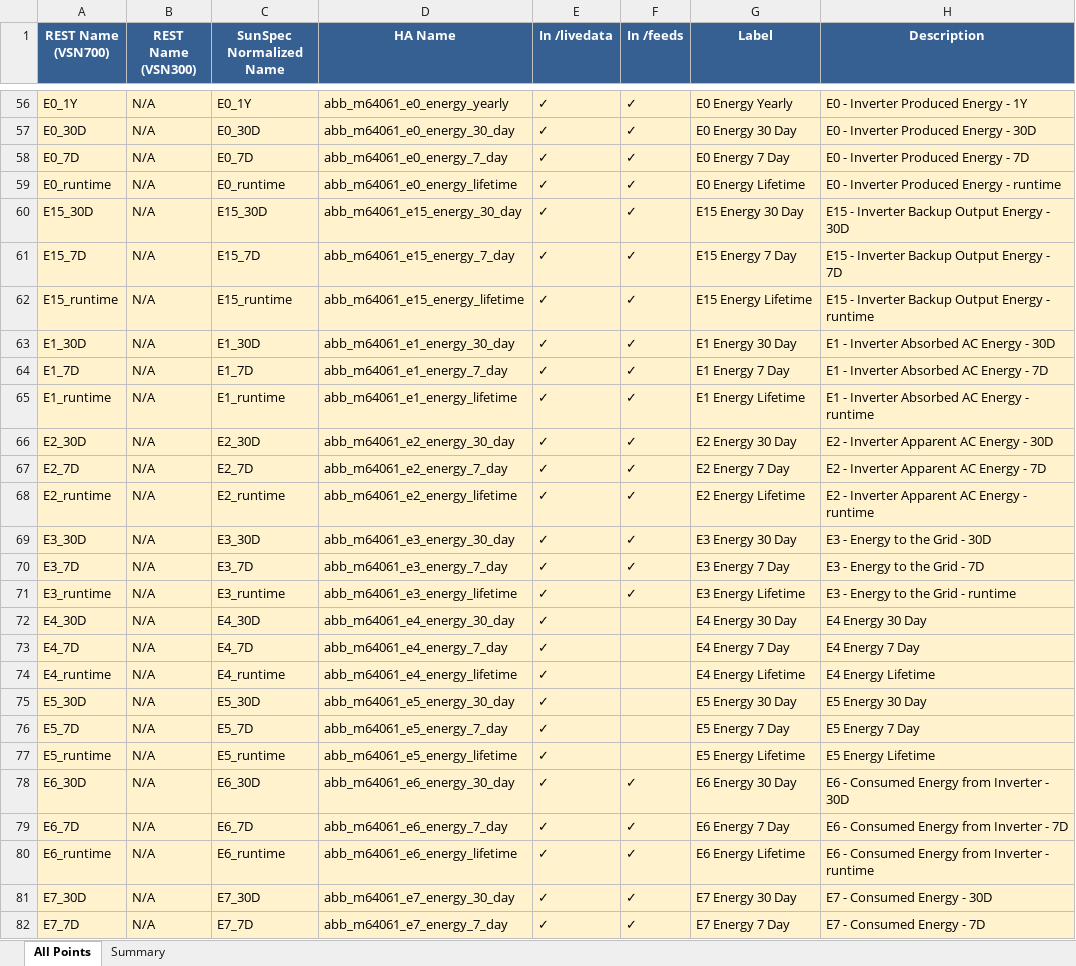
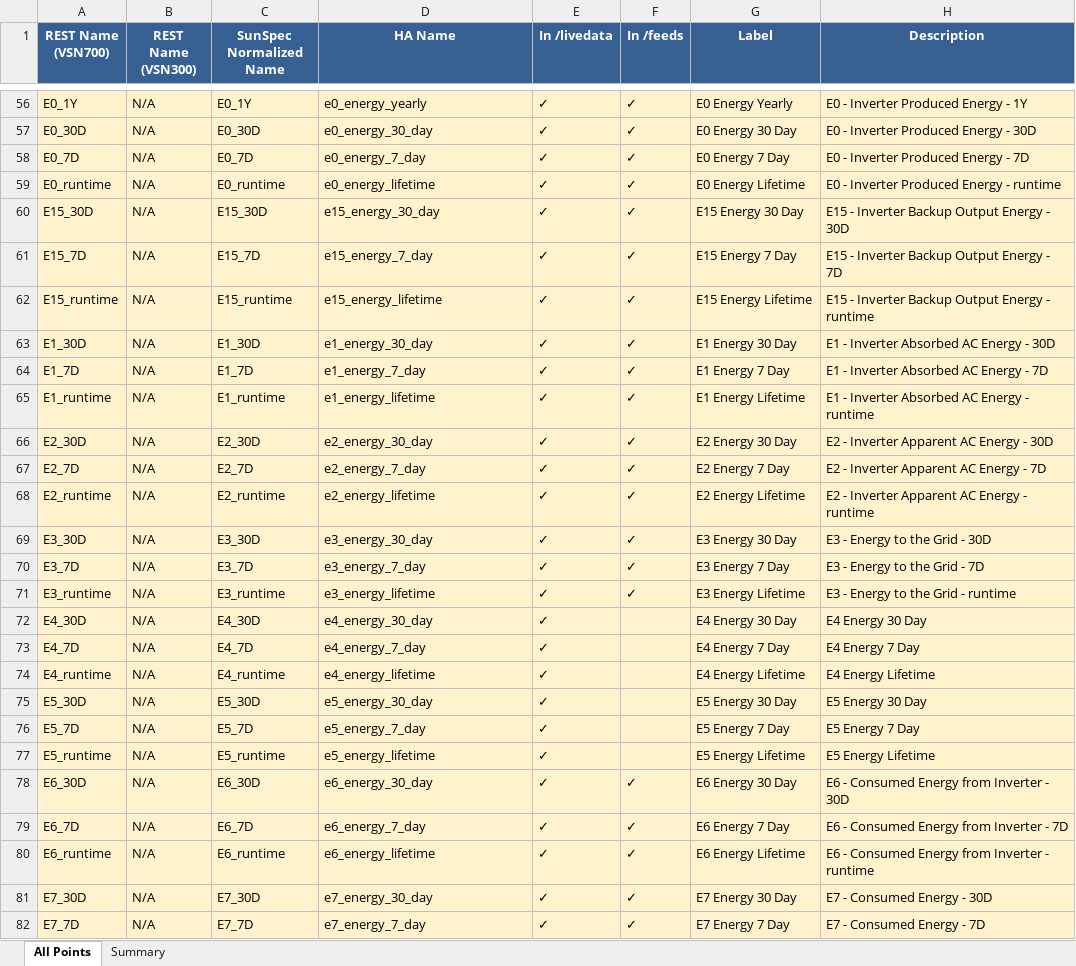
Before and after one commit to alexdelprete/ha-abb-fimer-pvi-vsn-rest, an Excel workbook: docs/vsn-sunspec-point-mapping.xlsx, sheet All Points, drawn as a sheet; only a part is shown, gaps mark what is left out; values as stored, in another font and other column widths than the file's, no borders; the diff covers the shown part only; the diff names each change by its address in the sheet, - before the commit and + after, or states it on an @@ line.

```diff
--- a/docs/vsn-sunspec-point-mapping.xlsx (sheet All Points)
+++ b/docs/vsn-sunspec-point-mapping.xlsx (sheet All Points)
-D56 (HA Name): abb_m64061_e0_energy_yearly
+D56 (HA Name): e0_energy_yearly
-D57 (HA Name): abb_m64061_e0_energy_30_day
+D57 (HA Name): e0_energy_30_day
-D58 (HA Name): abb_m64061_e0_energy_7_day
+D58 (HA Name): e0_energy_7_day
-D59 (HA Name): abb_m64061_e0_energy_lifetime
+D59 (HA Name): e0_energy_lifetime
-D60 (HA Name): abb_m64061_e15_energy_30_day
+D60 (HA Name): e15_energy_30_day
-D61 (HA Name): abb_m64061_e15_energy_7_day
+D61 (HA Name): e15_energy_7_day
-D62 (HA Name): abb_m64061_e15_energy_lifetime
+D62 (HA Name): e15_energy_lifetime
-D63 (HA Name): abb_m64061_e1_energy_30_day
+D63 (HA Name): e1_energy_30_day
-D64 (HA Name): abb_m64061_e1_energy_7_day
+D64 (HA Name): e1_energy_7_day
-D65 (HA Name): abb_m64061_e1_energy_lifetime
+D65 (HA Name): e1_energy_lifetime
-D66 (HA Name): abb_m64061_e2_energy_30_day
+D66 (HA Name): e2_energy_30_day
-D67 (HA Name): abb_m64061_e2_energy_7_day
+D67 (HA Name): e2_energy_7_day
-D68 (HA Name): abb_m64061_e2_energy_lifetime
+D68 (HA Name): e2_energy_lifetime
-D69 (HA Name): abb_m64061_e3_energy_30_day
+D69 (HA Name): e3_energy_30_day
-D70 (HA Name): abb_m64061_e3_energy_7_day
+D70 (HA Name): e3_energy_7_day
-D71 (HA Name): abb_m64061_e3_energy_lifetime
+D71 (HA Name): e3_energy_lifetime
-D72 (HA Name): abb_m64061_e4_energy_30_day
+D72 (HA Name): e4_energy_30_day
-D73 (HA Name): abb_m64061_e4_energy_7_day
+D73 (HA Name): e4_energy_7_day
-D74 (HA Name): abb_m64061_e4_energy_lifetime
+D74 (HA Name): e4_energy_lifetime
-D75 (HA Name): abb_m64061_e5_energy_30_day
+D75 (HA Name): e5_energy_30_day
-D76 (HA Name): abb_m64061_e5_energy_7_day
+D76 (HA Name): e5_energy_7_day
-D77 (HA Name): abb_m64061_e5_energy_lifetime
+D77 (HA Name): e5_energy_lifetime
-D78 (HA Name): abb_m64061_e6_energy_30_day
+D78 (HA Name): e6_energy_30_day
-D79 (HA Name): abb_m64061_e6_energy_7_day
+D79 (HA Name): e6_energy_7_day
-D80 (HA Name): abb_m64061_e6_energy_lifetime
+D80 (HA Name): e6_energy_lifetime
-D81 (HA Name): abb_m64061_e7_energy_30_day
+D81 (HA Name): e7_energy_30_day
-D82 (HA Name): abb_m64061_e7_energy_7_day
+D82 (HA Name): e7_energy_7_day
```
Also changed, not shown: 250 edited cells elsewhere in this sheet, 4 other files.
